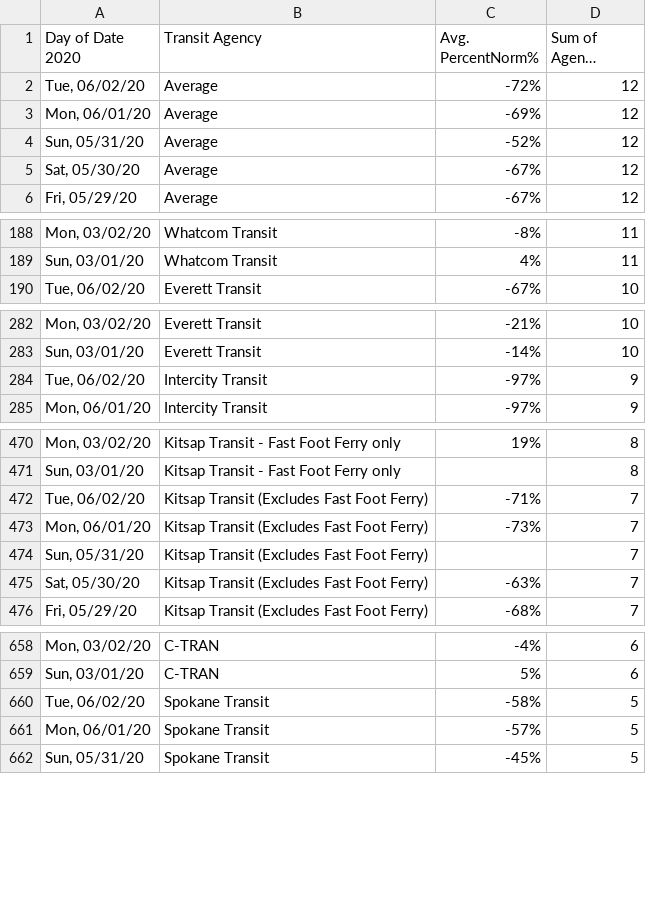
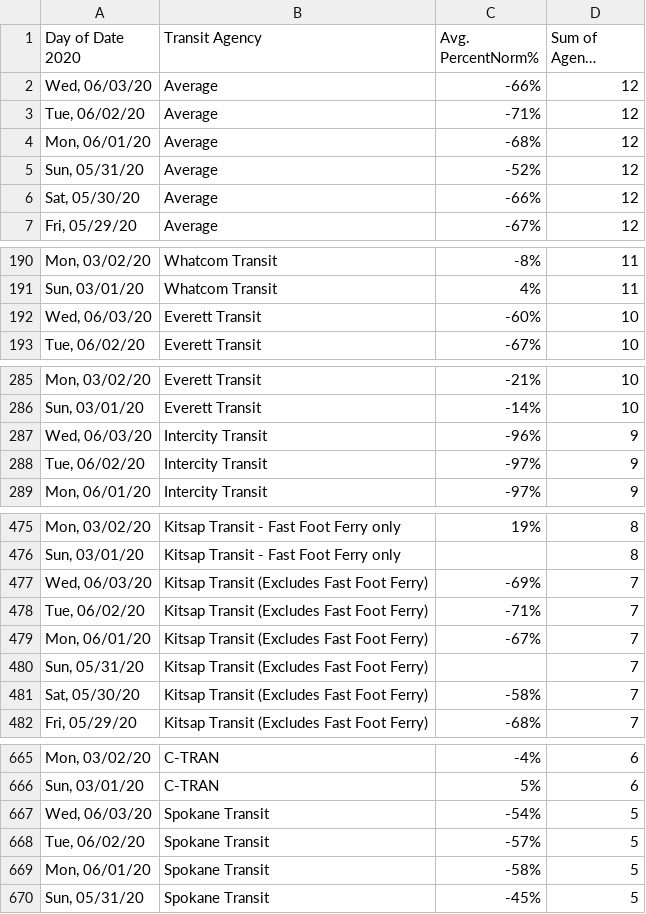
Before and after one commit to psrc/covid19-dashboard, a CSV file: shiny/data/TransitTable_data.csv, drawn as a sheet; only a part is shown, gaps mark what is left out; long unchanged cells end in …; addresses are those after the commit; the diff covers the shown part only; the diff names each change by its address in the sheet, - before the commit and + after, or states it on an @@ line.

```diff
--- a/shiny/data/TransitTable_data.csv
+++ b/shiny/data/TransitTable_data.csv
+row 2: Wed, 06/03/20 | Average | -66% | 12
-C3 (Avg. PercentNorm%): -72%
+C3 (Avg. PercentNorm%): -71%
-C4 (Avg. PercentNorm%): -69%
+C4 (Avg. PercentNorm%): -68%
-C6 (Avg. PercentNorm%): -67%
+C6 (Avg. PercentNorm%): -66%
+row 192: Wed, 06/03/20 | Everett Transit | -60% | 10
+row 287: Wed, 06/03/20 | Intercity Transit | -96% | 9
+row 477: Wed, 06/03/20 | Kitsap Transit (Excludes Fast Foot Ferry) | -69% | 7
-C479 (Avg. PercentNorm%): -73%
+C479 (Avg. PercentNorm%): -67%
-C481 (Avg. PercentNorm%): -63%
+C481 (Avg. PercentNorm%): -58%
+row 667: Wed, 06/03/20 | Spokane Transit | -54% | 5
-C668 (Avg. PercentNorm%): -58%
+C668 (Avg. PercentNorm%): -57%
-C669 (Avg. PercentNorm%): -57%
+C669 (Avg. PercentNorm%): -58%
```
Also changed, not shown: 7 added rows elsewhere in this file, shiny/data/RailTable_crosstab.csv, 7 other files.
